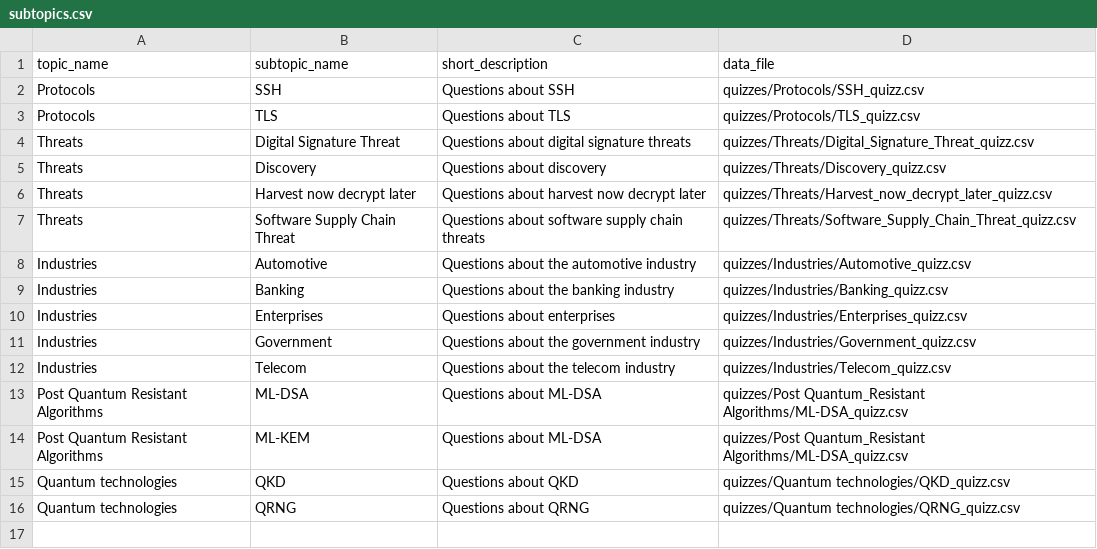
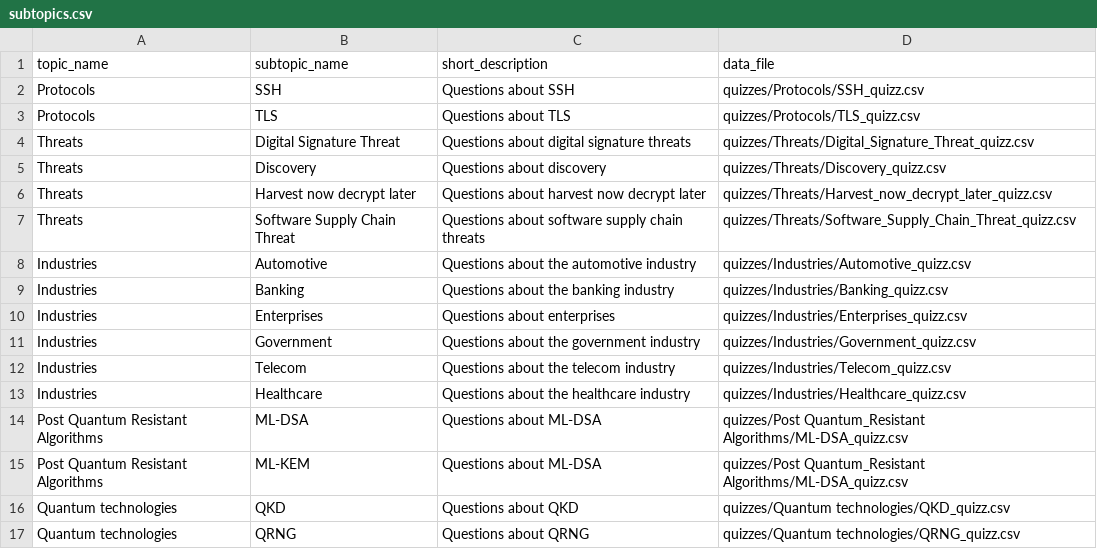
Before and after one commit to pqctoday/root, a CSV file: sections/Quizz/quizzes/subtopics.csv, drawn as a sheet; the diff names each change by its address in the sheet, - before the commit and + after, or states it on an @@ line.

```diff
--- a/sections/Quizz/quizzes/subtopics.csv
+++ b/sections/Quizz/quizzes/subtopics.csv
+row 13: Industries | Healthcare | Questions about the healthcare industry | quizzes/Industries/Healthcare_quizz.csv
```
Also changed, not shown: 56 other files.
